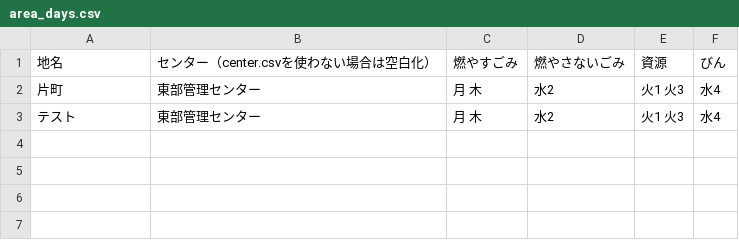
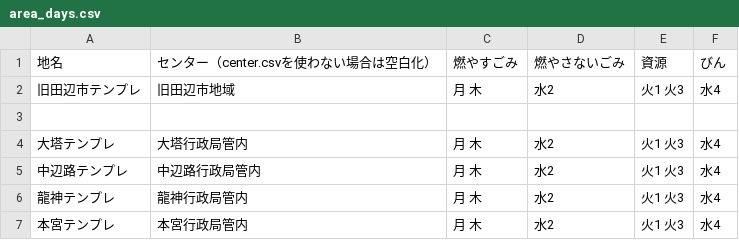
Before and after one commit to c4w/tanabe.5374.jp, a CSV file: data/area_days.csv, drawn as a sheet.

Commit message:
Update area_days.csv

```diff
--- a/data/area_days.csv
+++ b/data/area_days.csv
@@ -1,3 +1,7 @@
 地名,センター（center.csvを使わない場合は空白化）,燃やすごみ,燃やさないごみ,資源,びん
-片町,東部管理センター,月 木,水2,火1 火3,水4
-テスト,東部管理センター,月 木,水2,火1 火3,水4
+旧田辺市テンプレ,旧田辺市地域,月 木,水2,火1 火3,水4
+
+大塔テンプレ,大塔行政局管内,月 木,水2,火1 火3,水4
+中辺路テンプレ,中辺路行政局管内,月 木,水2,火1 火3,水4
+龍神テンプレ,龍神行政局管内,月 木,水2,火1 火3,水4
+本宮テンプレ,本宮行政局管内,月 木,水2,火1 火3,水4
```
